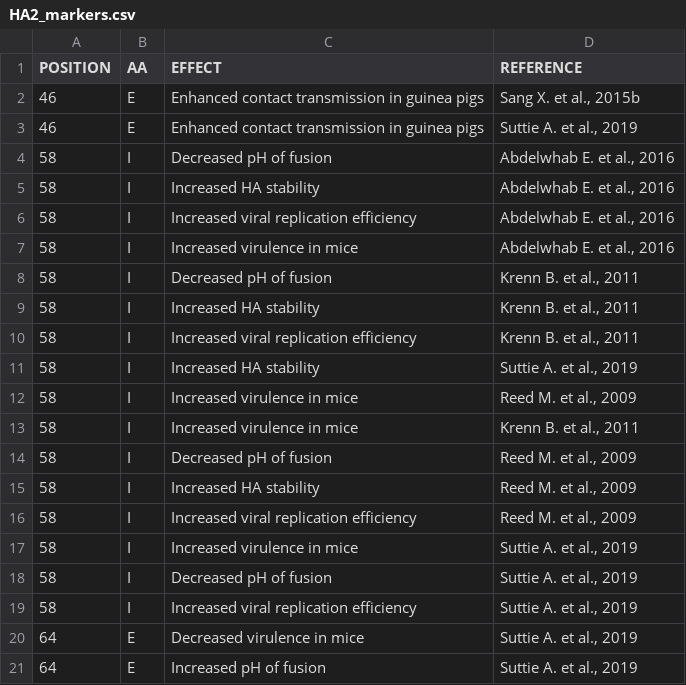
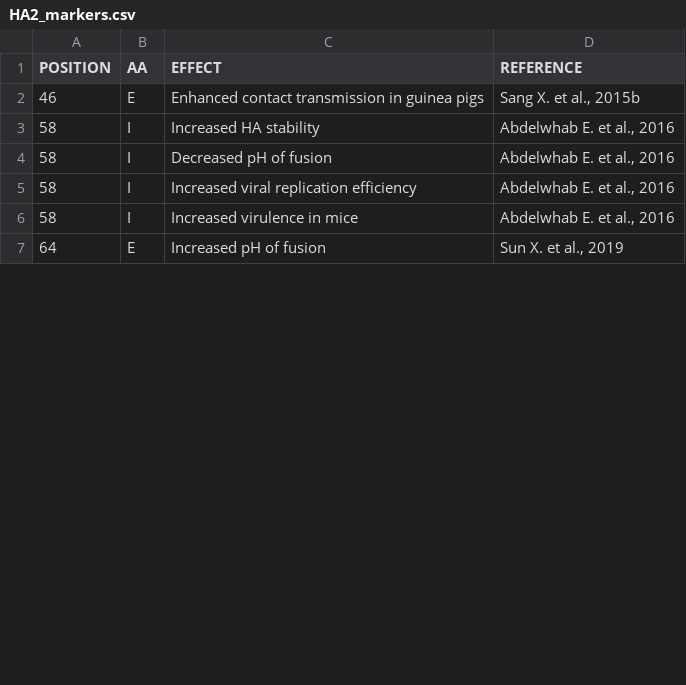
Before and after one commit to ValldHebron-Bioinformatics/FluTyper, a CSV file: protocols/AVIAN/v1/markers/HA2_markers.csv, drawn as a sheet; only a part is shown; the shorter side is filled out with more unchanged rows; the diff covers the shown part only.

```diff
--- a/protocols/AVIAN/v1/markers/HA2_markers.csv
+++ b/protocols/AVIAN/v1/markers/HA2_markers.csv
@@ -2,20 +2,5 @@ POSITION,AA,EFFECT,REFERENCE
 46,E,Enhanced contact transmission in guinea pigs,"Sang X. et al., 2015b"
-46,E,Enhanced contact transmission in guinea pigs,"Suttie A. et al., 2019"
+58,I,Increased HA stability,"Abdelwhab E. et al., 2016"
 58,I,Decreased pH of fusion,"Abdelwhab E. et al., 2016"
-58,I,Increased HA stability,"Abdelwhab E. et al., 2016"
 58,I,Increased viral replication efficiency,"Abdelwhab E. et al., 2016"
 58,I,Increased virulence in mice,"Abdelwhab E. et al., 2016"
-58,I,Decreased pH of fusion,"Krenn B. et al., 2011"
-58,I,Increased HA stability,"Krenn B. et al., 2011"
-58,I,Increased viral replication efficiency,"Krenn B. et al., 2011"
-58,I,Increased HA stability,"Suttie A. et al., 2019"
-58,I,Increased virulence in mice,"Reed M. et al., 2009"
-58,I,Increased virulence in mice,"Krenn B. et al., 2011"
-58,I,Decreased pH of fusion,"Reed M. et al., 2009"
-58,I,Increased HA stability,"Reed M. et al., 2009"
-58,I,Increased viral replication efficiency,"Reed M. et al., 2009"
-58,I,Increased virulence in mice,"Suttie A. et al., 2019"
-58,I,Decreased pH of fusion,"Suttie A. et al., 2019"
-58,I,Increased viral replication efficiency,"Suttie A. et al., 2019"
-64,E,Decreased virulence in mice,"Suttie A. et al., 2019"
-64,E,Increased pH of fusion,"Suttie A. et al., 2019"
```
Also changed, not shown: 16 removed rows, 1 moved row and 1 edited cell elsewhere in this file, protocols/AVIAN/v1/markers/NP_markers.csv, protocols/AVIAN/v1/markers/NS-1_markers.csv, 24 other files.
